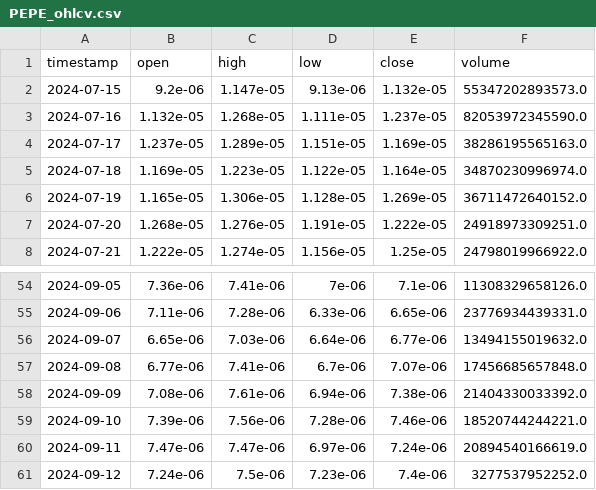
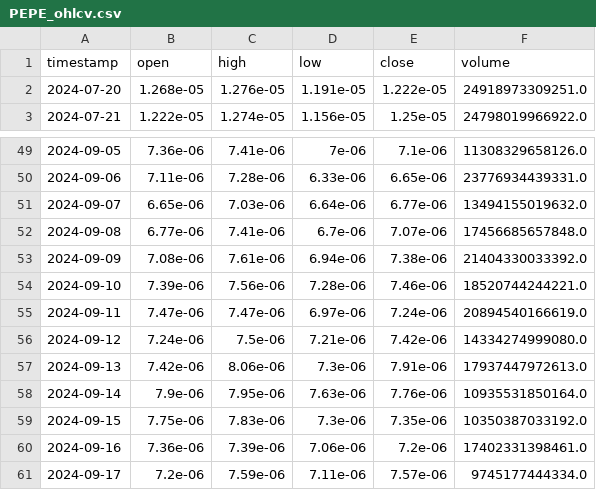
Before and after one commit to Visyntro/cryptotracker, a CSV file: crypto_data/PEPE_ohlcv.csv, drawn as a sheet; only a part is shown, gaps mark what is left out.

```diff
--- a/crypto_data/PEPE_ohlcv.csv
+++ b/crypto_data/PEPE_ohlcv.csv
@@ -1,7 +1,2 @@
 timestamp,open,high,low,close,volume
-2024-07-15,9.2e-06,1.147e-05,9.13e-06,1.132e-05,55347202893573.0
-2024-07-16,1.132e-05,1.268e-05,1.111e-05,1.237e-05,82053972345590.0
-2024-07-17,1.237e-05,1.289e-05,1.151e-05,1.169e-05,38286195565163.0
-2024-07-18,1.169e-05,1.223e-05,1.122e-05,1.164e-05,34870230996974.0
-2024-07-19,1.165e-05,1.306e-05,1.128e-05,1.269e-05,36711472640152.0
 2024-07-20,1.268e-05,1.276e-05,1.191e-05,1.222e-05,24918973309251.0
@@ -60,2 +55,7 @@ timestamp,open,high,low,close,volume
 2024-09-11,7.47e-06,7.47e-06,6.97e-06,7.24e-06,20894540166619.0
-2024-09-12,7.24e-06,7.5e-06,7.23e-06,7.4e-06,3277537952252.0
+2024-09-12,7.24e-06,7.5e-06,7.21e-06,7.42e-06,14334274999080.0
+2024-09-13,7.42e-06,8.06e-06,7.3e-06,7.91e-06,17937447972613.0
+2024-09-14,7.9e-06,7.95e-06,7.63e-06,7.76e-06,10935531850164.0
+2024-09-15,7.75e-06,7.83e-06,7.3e-06,7.35e-06,10350387033192.0
+2024-09-16,7.36e-06,7.39e-06,7.06e-06,7.2e-06,17402331398461.0
+2024-09-17,7.2e-06,7.59e-06,7.11e-06,7.57e-06,9745177444334.0
```
Also changed, not shown: coinmarketcap.csv, crypto_data/RENDER_ohlcv.csv, 48 other files.
